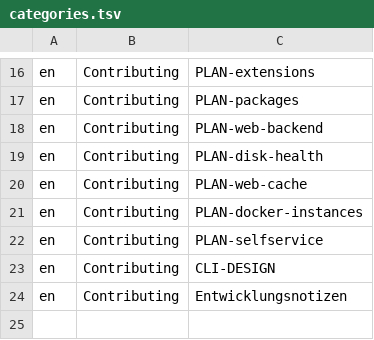
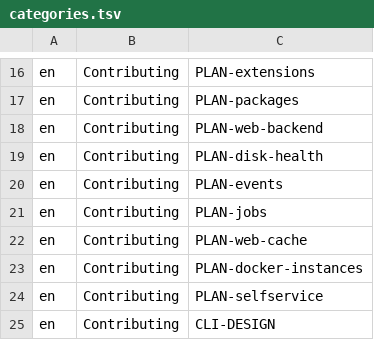
Before and after one commit to hobnix/server, a TSV file: docs/categories.tsv, drawn as a sheet; only a part is shown, gaps mark what is left out; the shorter side is filled out with more unchanged rows; the diff names each change by its address in the sheet, - before the commit and + after, or states it on an @@ line.

Commit message:
docs: Rust strangler ADR, event and job audits
ADR 0001 (#122): strangler approach, hobnix-core/hobnix-cli split, when a
command group moves to Rust. PLAN-events (#141) and PLAN-jobs (#129) hold
the audits of event sources and of job creation. Not tested on hardware yet.

```diff
--- a/docs/categories.tsv
+++ b/docs/categories.tsv
+row 20: en | Contributing | PLAN-events
+row 21: en | Contributing | PLAN-jobs
```
Also changed, not shown: 6 other files.
